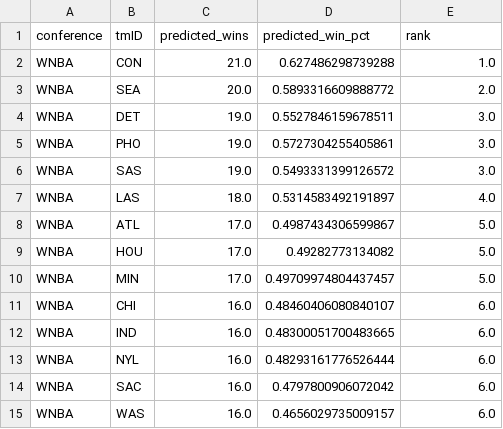
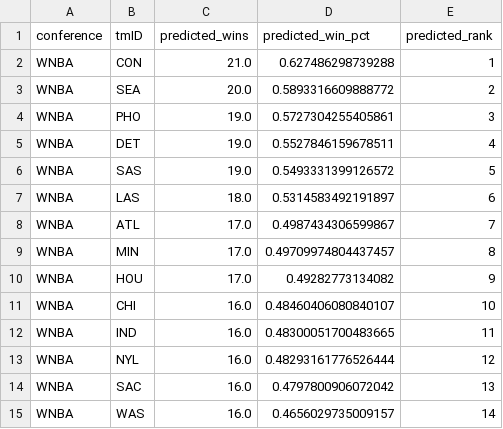
Before and after one commit to IMS-up2021/AC_Basketball_season, a CSV file: results/predicted_season10_rankings.csv, drawn as a sheet.

```diff
--- a/results/predicted_season10_rankings.csv
+++ b/results/predicted_season10_rankings.csv
@@ -1,15 +1,15 @@
-conference,tmID,predicted_wins,predicted_win_pct,rank
-WNBA,CON,21.0,0.627486298739288,1.0
-WNBA,SEA,20.0,0.5893316609888772,2.0
-WNBA,DET,19.0,0.5527846159678511,3.0
-WNBA,PHO,19.0,0.5727304255405861,3.0
-WNBA,SAS,19.0,0.5493331399126572,3.0
-WNBA,LAS,18.0,0.5314583492191897,4.0
-WNBA,ATL,17.0,0.4987434306599867,5.0
-WNBA,HOU,17.0,0.49282773134082,5.0
-WNBA,MIN,17.0,0.49709974804437457,5.0
-WNBA,CHI,16.0,0.48460406080840107,6.0
-WNBA,IND,16.0,0.48300051700483665,6.0
-WNBA,NYL,16.0,0.48293161776526444,6.0
-WNBA,SAC,16.0,0.4797800906072042,6.0
-WNBA,WAS,16.0,0.4656029735009157,6.0
+conference,tmID,predicted_wins,predicted_win_pct,predicted_rank
+WNBA,CON,21.0,0.627486298739288,1
+WNBA,SEA,20.0,0.5893316609888772,2
+WNBA,PHO,19.0,0.5727304255405861,3
+WNBA,DET,19.0,0.5527846159678511,4
+WNBA,SAS,19.0,0.5493331399126572,5
+WNBA,LAS,18.0,0.5314583492191897,6
+WNBA,ATL,17.0,0.4987434306599867,7
+WNBA,MIN,17.0,0.49709974804437457,8
+WNBA,HOU,17.0,0.49282773134082,9
+WNBA,CHI,16.0,0.48460406080840107,10
+WNBA,IND,16.0,0.48300051700483665,11
+WNBA,NYL,16.0,0.48293161776526444,12
+WNBA,SAC,16.0,0.4797800906072042,13
+WNBA,WAS,16.0,0.4656029735009157,14
```
Also changed, not shown: results/season10_comparison_full.csv, 3 other files.
